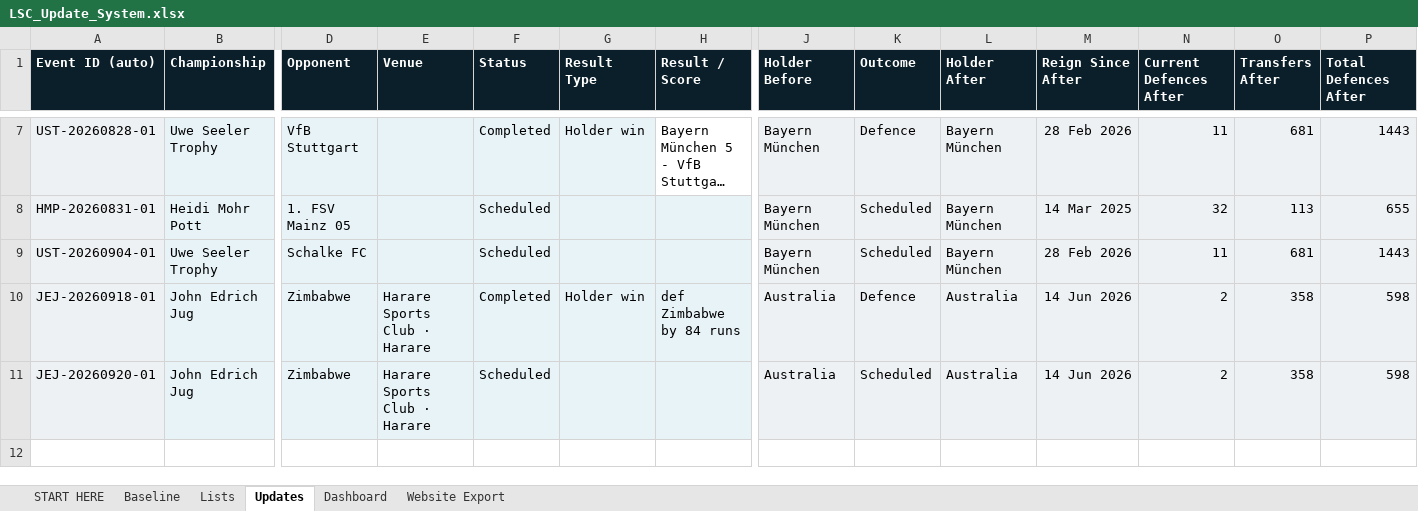
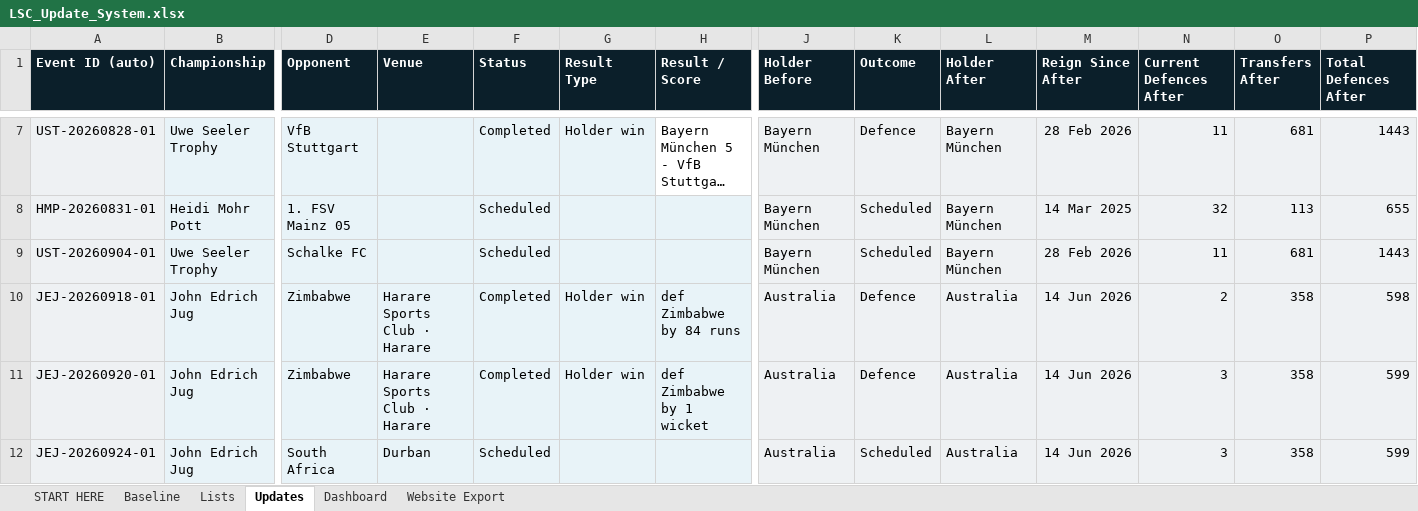
Before and after one commit to Harry-LSC/lineal-sport-test, an Excel workbook: LSC_Update_System.xlsx, sheet Updates, drawn as a sheet; only a part is shown, gaps mark what is left out; long unchanged cells end in …; values as stored, in another font and other column widths than the file's, no borders; conditional formats not drawn; rows hold the shown columns only; the diff names each change by its address in the sheet, - before the commit and + after, or states it on an @@ line.

Commit message:
Add files via upload

```diff
--- a/LSC_Update_System.xlsx (sheet Updates)
+++ b/LSC_Update_System.xlsx (sheet Updates)
-F11 (Status): Scheduled
+F11 (Status): Completed
-G11 (Result Type): (empty)
+G11 (Result Type): Holder win
-H11 (Result / Score): (empty)
+H11 (Result / Score): def Zimbabwe by 1 wicket
-K11 (Outcome): Scheduled
+K11 (Outcome): Defence
-N11 (Current Defences After): 2
+N11 (Current Defences After): 3
-P11 (Total Defences After): 598
+P11 (Total Defences After): 599
+row 12: JEJ-20260924-01 | John Edrich Jug | South Africa | Durban | Scheduled |  |  | Australia | Scheduled | Australia | 14 Jun 2026 | 3 | 358 | 599
```
Also changed, not shown: sheet Website Export, sheet Dashboard.
